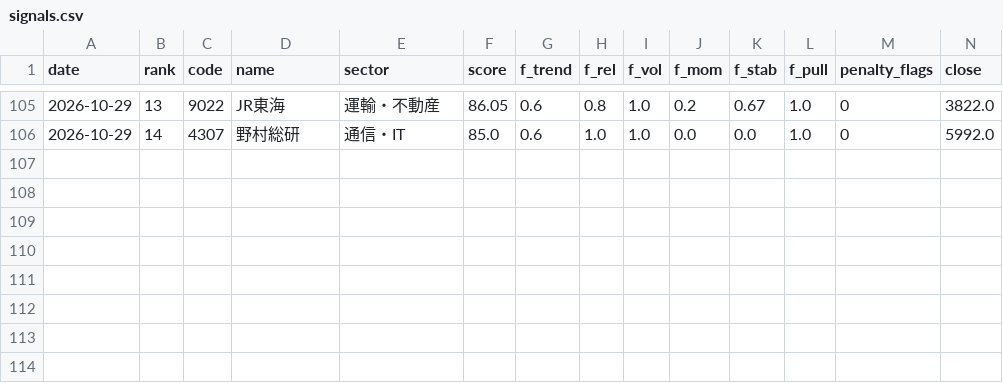
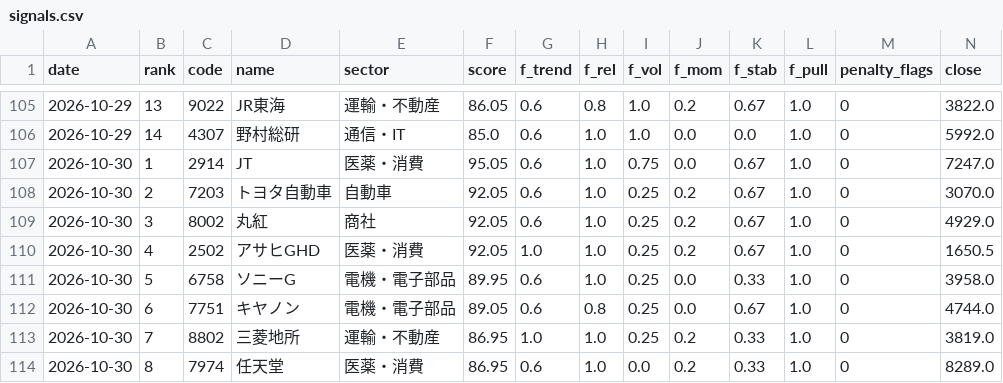
Before and after one commit to harucolor3/sss-lab, a CSV file: records/signals.csv, drawn as a sheet; only a part is shown, gaps mark what is left out; rows hold the shown columns only; the diff names each change by its address in the sheet, - before the commit and + after, or states it on an @@ line.

```diff
--- a/records/signals.csv
+++ b/records/signals.csv
+row 107: 2026-10-30 | 1 | 2914 | JT | 医薬・消費 | 95.05 | 0.6 | 1.0 | 0.75 | 0.0 | 0.67 | 1.0 | 0 | 7247.0
+row 108: 2026-10-30 | 2 | 7203 | トヨタ自動車 | 自動車 | 92.05 | 0.6 | 1.0 | 0.25 | 0.2 | 0.67 | 1.0 | 0 | 3070.0
+row 109: 2026-10-30 | 3 | 8002 | 丸紅 | 商社 | 92.05 | 0.6 | 1.0 | 0.25 | 0.2 | 0.67 | 1.0 | 0 | 4929.0
+row 110: 2026-10-30 | 4 | 2502 | アサヒGHD | 医薬・消費 | 92.05 | 1.0 | 1.0 | 0.25 | 0.2 | 0.67 | 1.0 | 0 | 1650.5
+row 111: 2026-10-30 | 5 | 6758 | ソニーG | 電機・電子部品 | 89.95 | 0.6 | 1.0 | 0.25 | 0.0 | 0.33 | 1.0 | 0 | 3958.0
+row 112: 2026-10-30 | 6 | 7751 | キヤノン | 電機・電子部品 | 89.05 | 0.6 | 0.8 | 0.25 | 0.0 | 0.67 | 1.0 | 0 | 4744.0
+row 113: 2026-10-30 | 7 | 8802 | 三菱地所 | 運輸・不動産 | 86.95 | 1.0 | 1.0 | 0.25 | 0.2 | 0.33 | 1.0 | 0 | 3819.0
+row 114: 2026-10-30 | 8 | 7974 | 任天堂 | 医薬・消費 | 86.95 | 0.6 | 1.0 | 0.0 | 0.2 | 0.33 | 1.0 | 0 | 8289.0
```
Also changed, not shown: records/paper_trades.csv, records_b/paper_trades.csv, 11 other files.
